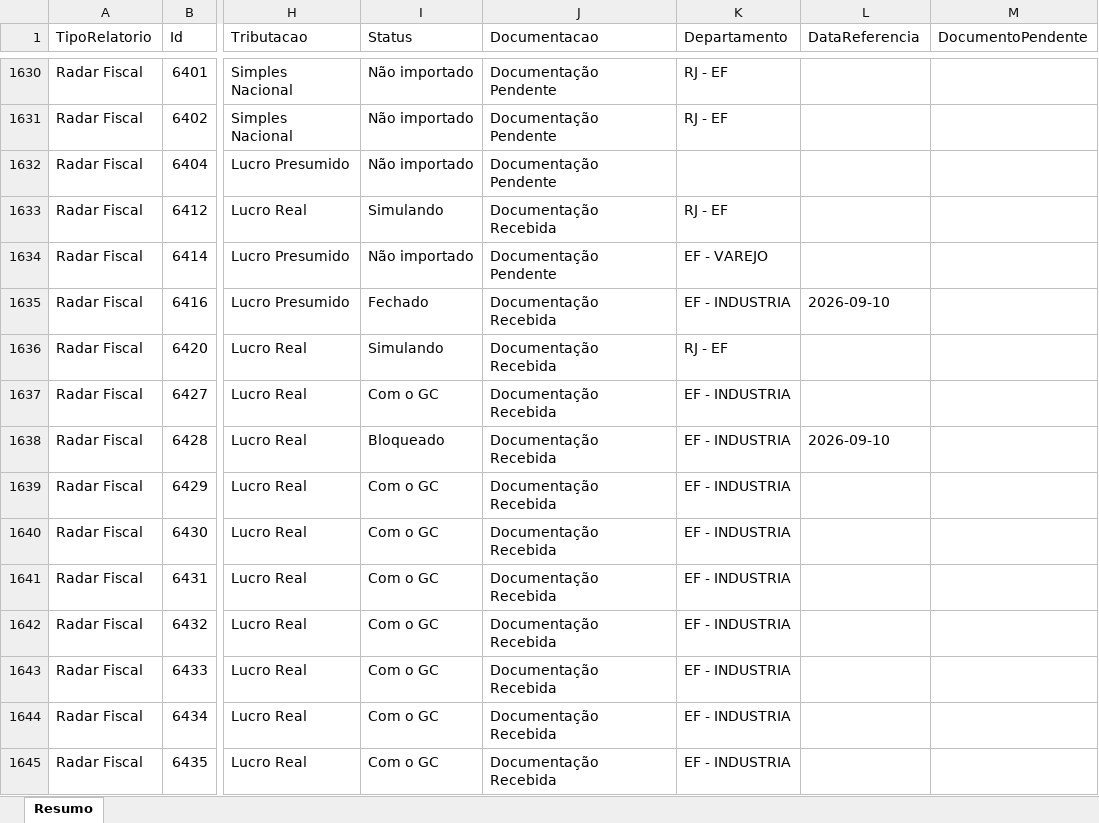
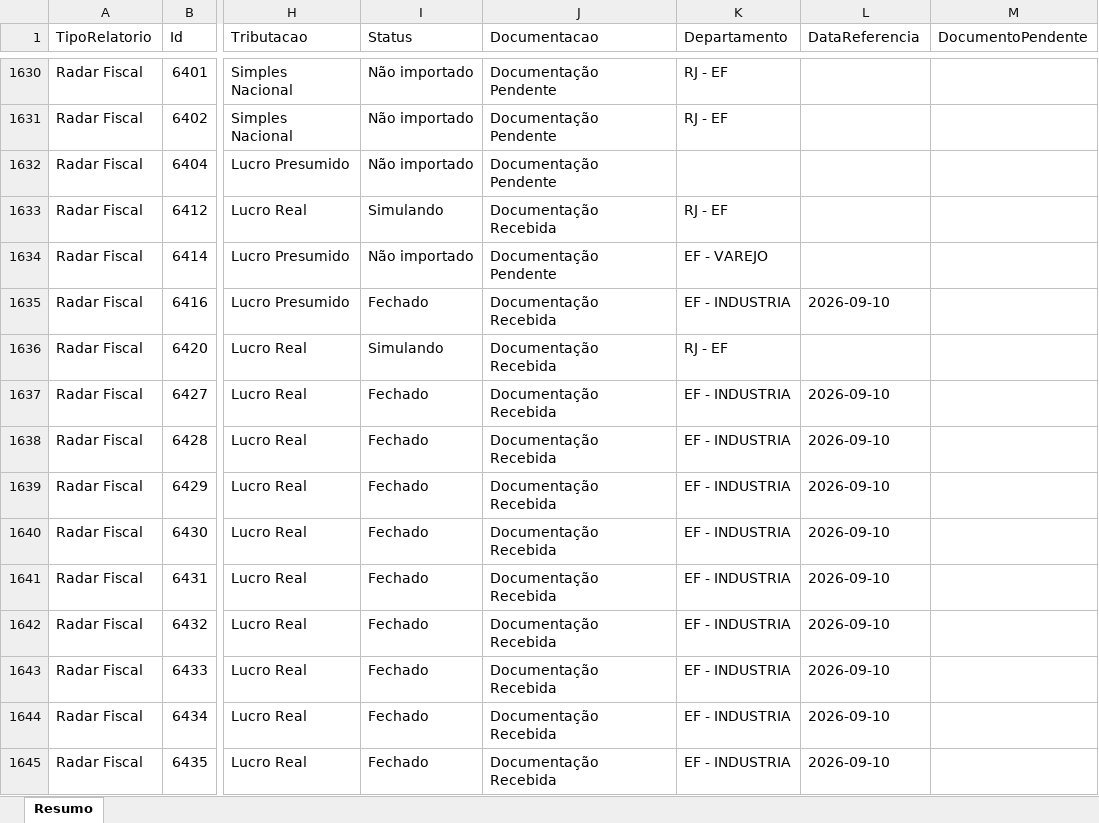
Before and after one commit to Controladoria-MG/Controle-de-Fechamentos, an Excel workbook: data/relatorio_fechamentos/resumo.xlsx, sheet Resumo, drawn as a sheet; only a part is shown, gaps mark what is left out; values as stored, in another font and other column widths than the file's, no borders; the diff covers the shown part only; the diff names each change by its address in the sheet, - before the commit and + after, or states it on an @@ line.

```diff
--- a/data/relatorio_fechamentos/resumo.xlsx (sheet Resumo)
+++ b/data/relatorio_fechamentos/resumo.xlsx (sheet Resumo)
-I1637 (Status): Com o GC
+I1637 (Status): Fechado
-L1637 (DataReferencia): (empty)
+L1637 (DataReferencia): 2026-09-10
-I1638 (Status): Bloqueado
+I1638 (Status): Fechado
-I1639:I1645 (Status): Com o GC
+I1639:I1645 (Status): Fechado
-L1639:L1645 (DataReferencia): (empty)
+L1639:L1645 (DataReferencia): 2026-09-10
```
Also changed, not shown: 342 edited cells elsewhere in this sheet, 3 other files.
